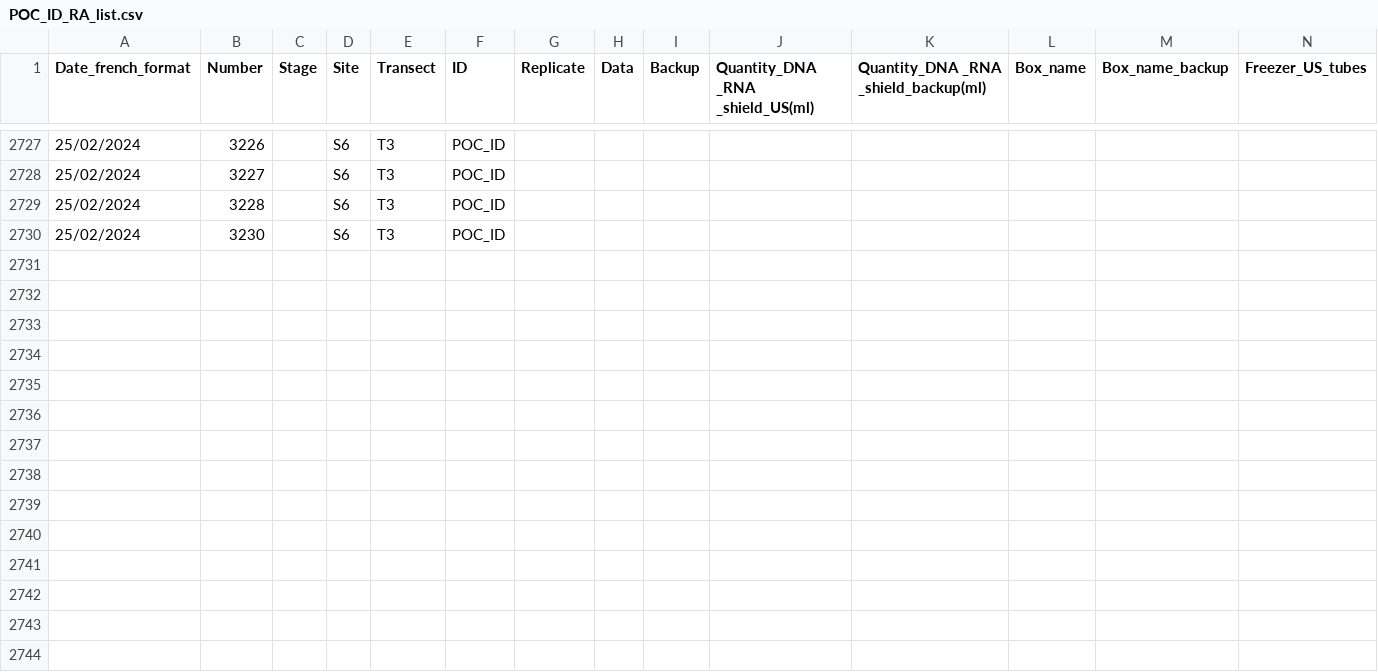
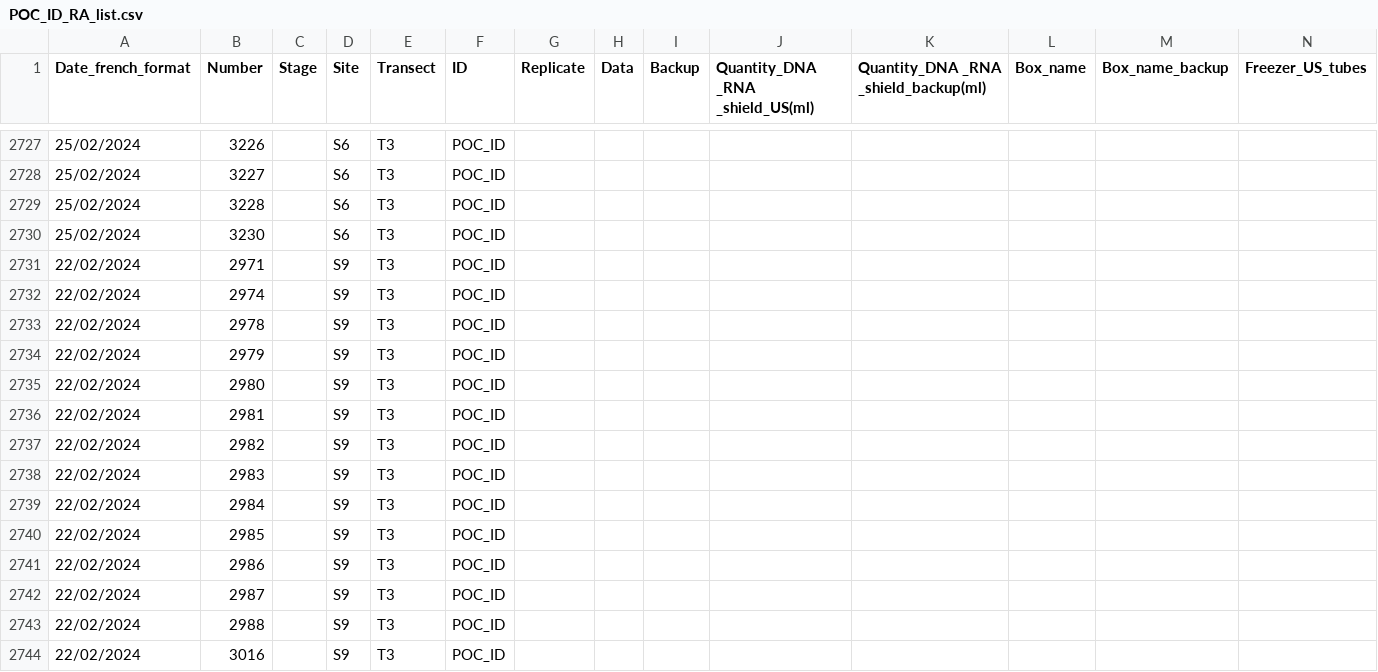
Before and after one commit to PierrickHarnay/Pocillopora-Lagoon-Abundance, a CSV file: Data/POC_ID_RA_list.csv, drawn as a sheet; only a part is shown, gaps mark what is left out; rows hold the shown columns only; the diff names each change by its address in the sheet, - before the commit and + after, or states it on an @@ line.

Commit message:
add S9T3 to POCID list

```diff
--- a/Data/POC_ID_RA_list.csv
+++ b/Data/POC_ID_RA_list.csv
+row 2731: 22/02/2024 | 2971 |  | S9 | T3 | POC_ID
+row 2732: 22/02/2024 | 2974 |  | S9 | T3 | POC_ID
+row 2733: 22/02/2024 | 2978 |  | S9 | T3 | POC_ID
+row 2734: 22/02/2024 | 2979 |  | S9 | T3 | POC_ID
+row 2735: 22/02/2024 | 2980 |  | S9 | T3 | POC_ID
+row 2736: 22/02/2024 | 2981 |  | S9 | T3 | POC_ID
+row 2737: 22/02/2024 | 2982 |  | S9 | T3 | POC_ID
+row 2738: 22/02/2024 | 2983 |  | S9 | T3 | POC_ID
+row 2739: 22/02/2024 | 2984 |  | S9 | T3 | POC_ID
+row 2740: 22/02/2024 | 2985 |  | S9 | T3 | POC_ID
+row 2741: 22/02/2024 | 2986 |  | S9 | T3 | POC_ID
+row 2742: 22/02/2024 | 2987 |  | S9 | T3 | POC_ID
+row 2743: 22/02/2024 | 2988 |  | S9 | T3 | POC_ID
+row 2744: 22/02/2024 | 3016 |  | S9 | T3 | POC_ID
```
